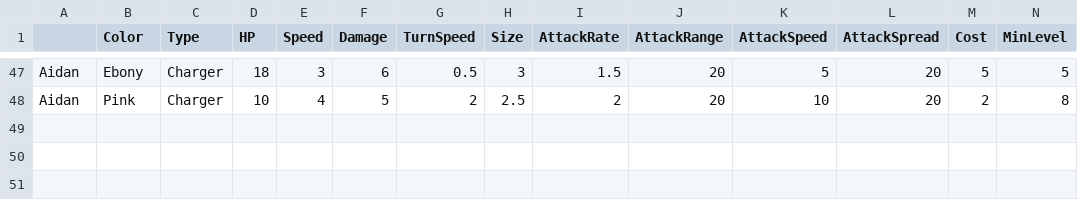
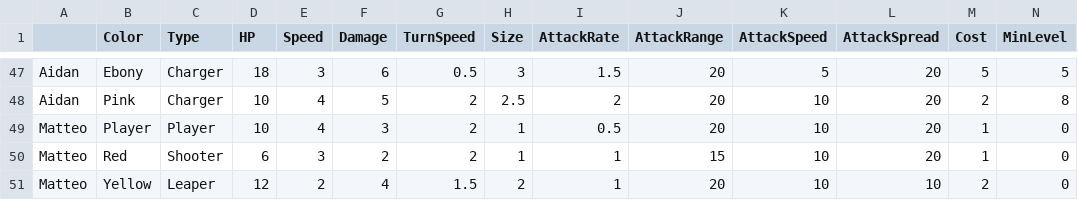
Before and after one commit to OtspIII/LIU-Level-Dev, a CSV file: Assets/Resources/Game Data - Monsters.csv, drawn as a sheet; only a part is shown, gaps mark what is left out; rows hold the shown columns only; the diff covers the shown part only; the diff names each change by its address in the sheet, - before the commit and + after, or states it on an @@ line.

```diff
--- a/Assets/Resources/Game Data - Monsters.csv
+++ b/Assets/Resources/Game Data - Monsters.csv
+row 49: Matteo | Player | Player | 10 | 4 | 3 | 2 | 1 | 0.5 | 20 | 10 | 20 | 1 | 0
+row 50: Matteo | Red | Shooter | 6 | 3 | 2 | 2 | 1 | 1 | 15 | 10 | 20 | 1 | 0
+row 51: Matteo | Yellow | Leaper | 12 | 2 | 4 | 1.5 | 2 | 1 | 20 | 10 | 10 | 2 | 0
```
Also changed, not shown: 3 added rows and 19 edited cells elsewhere in this file, 3 other files.
